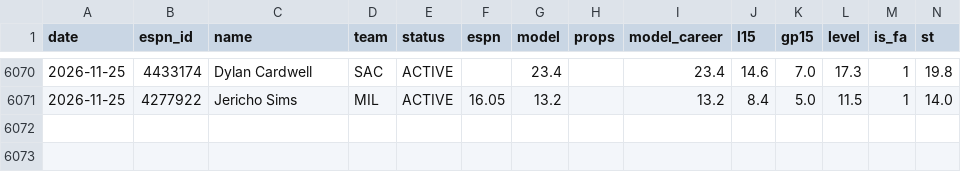
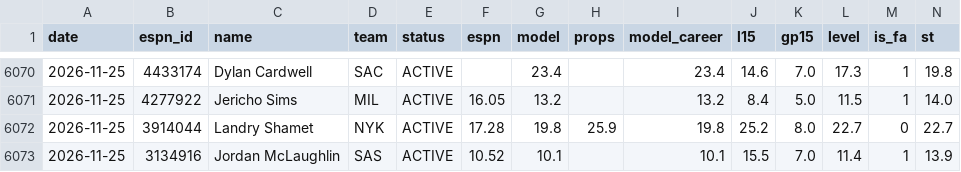
Before and after one commit to pitchafwa/delegation-hub, a CSV file: dashboard/projection_log.csv, drawn as a sheet; only a part is shown, gaps mark what is left out; rows hold the shown columns only; the diff names each change by its address in the sheet, - before the commit and + after, or states it on an @@ line.

```diff
--- a/dashboard/projection_log.csv
+++ b/dashboard/projection_log.csv
+row 6072: 2026-11-25 | 3914044 | Landry Shamet | NYK | ACTIVE | 17.28 | 19.8 | 25.9 | 19.8 | 25.2 | 8.0 | 22.7 | 0 | 22.7
+row 6073: 2026-11-25 | 3134916 | Jordan McLaughlin | SAS | ACTIVE | 10.52 | 10.1 |  | 10.1 | 15.5 | 7.0 | 11.4 | 1 | 13.9
```
Also changed, not shown: dashboard/vegas_log.csv, 18 other files.
